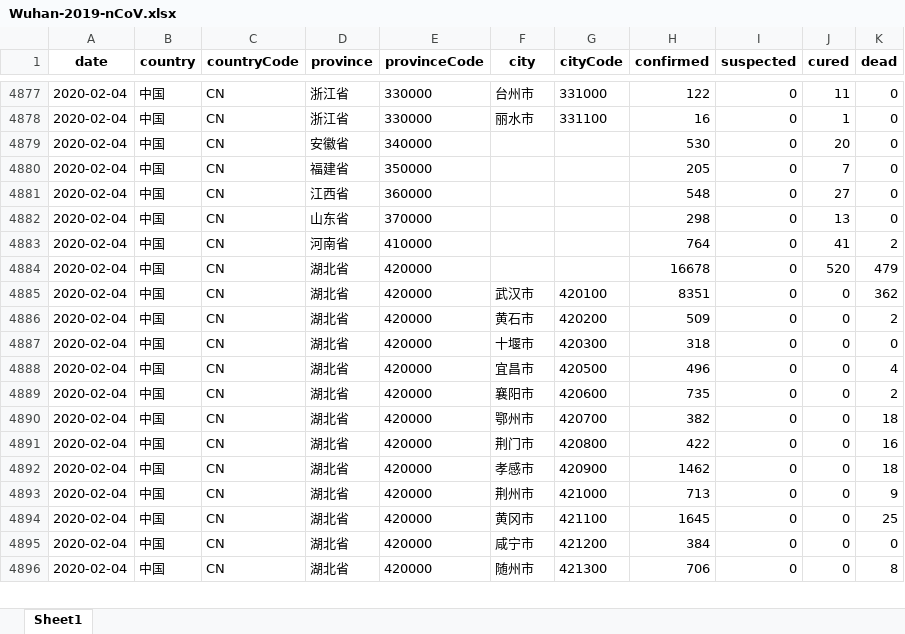
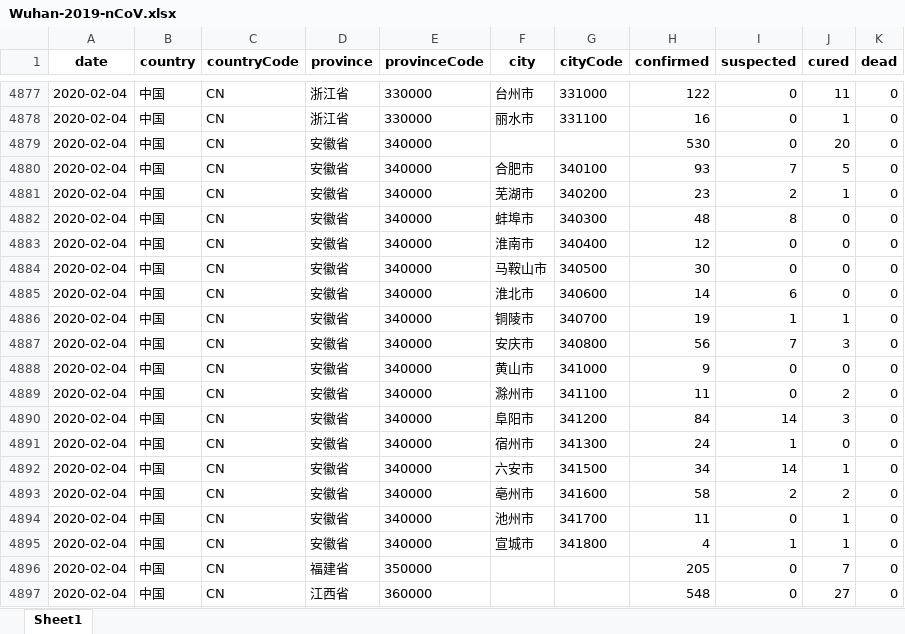
Before and after one commit to canghailan/Wuhan-2019-nCoV, an Excel workbook: Wuhan-2019-nCoV.xlsx, sheet Sheet1, drawn as a sheet; only a part is shown, gaps mark what is left out; the shorter side is filled out with more unchanged rows; values as stored, in another font and other column widths than the file's, no borders; the diff covers the shown part only; the diff names each change by its address in the sheet, - before the commit and + after, or states it on an @@ line.

```diff
--- a/Wuhan-2019-nCoV.xlsx (sheet Sheet1)
+++ b/Wuhan-2019-nCoV.xlsx (sheet Sheet1)
+row 4880: 2020-02-04 | 中国 | CN | 安徽省 | 340000 | 合肥市 | 340100 | 93 | 7 | 5 | 0
+row 4881: 2020-02-04 | 中国 | CN | 安徽省 | 340000 | 芜湖市 | 340200 | 23 | 2 | 1 | 0
+row 4882: 2020-02-04 | 中国 | CN | 安徽省 | 340000 | 蚌埠市 | 340300 | 48 | 8 | 0 | 0
+row 4883: 2020-02-04 | 中国 | CN | 安徽省 | 340000 | 淮南市 | 340400 | 12 | 0 | 0 | 0
+row 4884: 2020-02-04 | 中国 | CN | 安徽省 | 340000 | 马鞍山市 | 340500 | 30 | 0 | 0 | 0
+row 4885: 2020-02-04 | 中国 | CN | 安徽省 | 340000 | 淮北市 | 340600 | 14 | 6 | 0 | 0
+row 4886: 2020-02-04 | 中国 | CN | 安徽省 | 340000 | 铜陵市 | 340700 | 19 | 1 | 1 | 0
+row 4887: 2020-02-04 | 中国 | CN | 安徽省 | 340000 | 安庆市 | 340800 | 56 | 7 | 3 | 0
+row 4888: 2020-02-04 | 中国 | CN | 安徽省 | 340000 | 黄山市 | 341000 | 9 | 0 | 0 | 0
+row 4889: 2020-02-04 | 中国 | CN | 安徽省 | 340000 | 滁州市 | 341100 | 11 | 0 | 2 | 0
+row 4890: 2020-02-04 | 中国 | CN | 安徽省 | 340000 | 阜阳市 | 341200 | 84 | 14 | 3 | 0
+row 4891: 2020-02-04 | 中国 | CN | 安徽省 | 340000 | 宿州市 | 341300 | 24 | 1 | 0 | 0
+row 4892: 2020-02-04 | 中国 | CN | 安徽省 | 340000 | 六安市 | 341500 | 34 | 14 | 1 | 0
+row 4893: 2020-02-04 | 中国 | CN | 安徽省 | 340000 | 亳州市 | 341600 | 58 | 2 | 2 | 0
+row 4894: 2020-02-04 | 中国 | CN | 安徽省 | 340000 | 池州市 | 341700 | 11 | 0 | 1 | 0
+row 4895: 2020-02-04 | 中国 | CN | 安徽省 | 340000 | 宣城市 | 341800 | 4 | 1 | 1 | 0
```
Also changed, not shown: 16 added rows and 148 edited cells elsewhere in this sheet, 16 other files.
